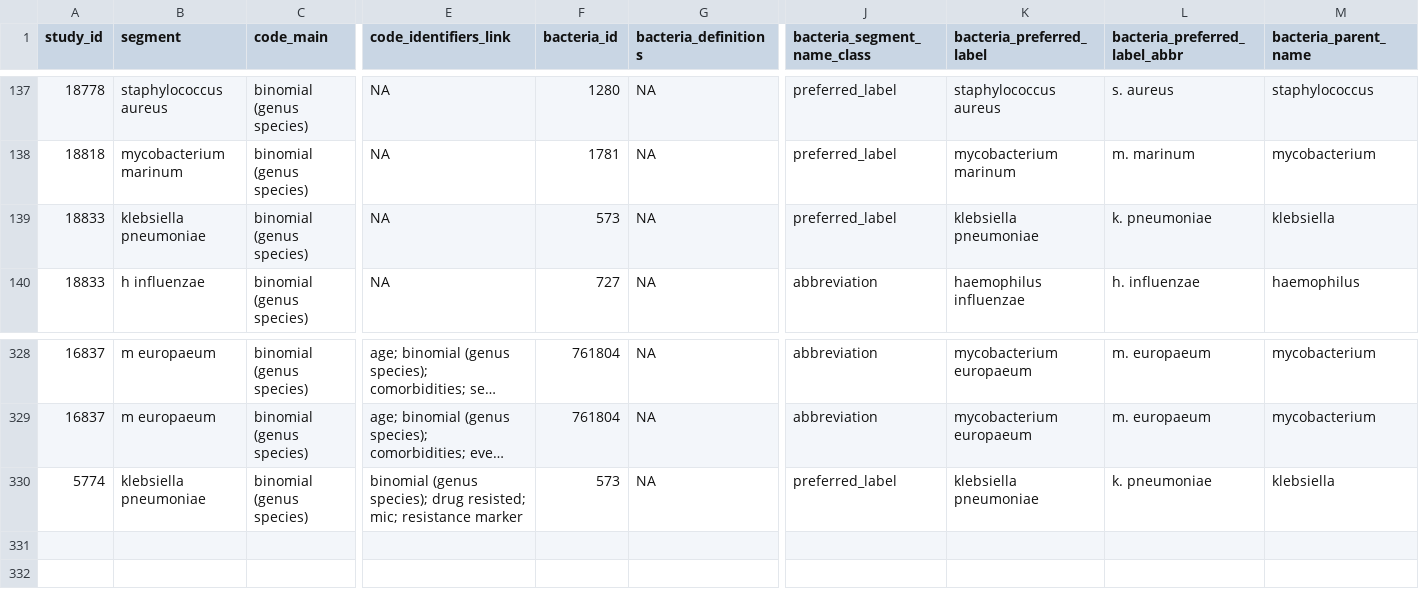
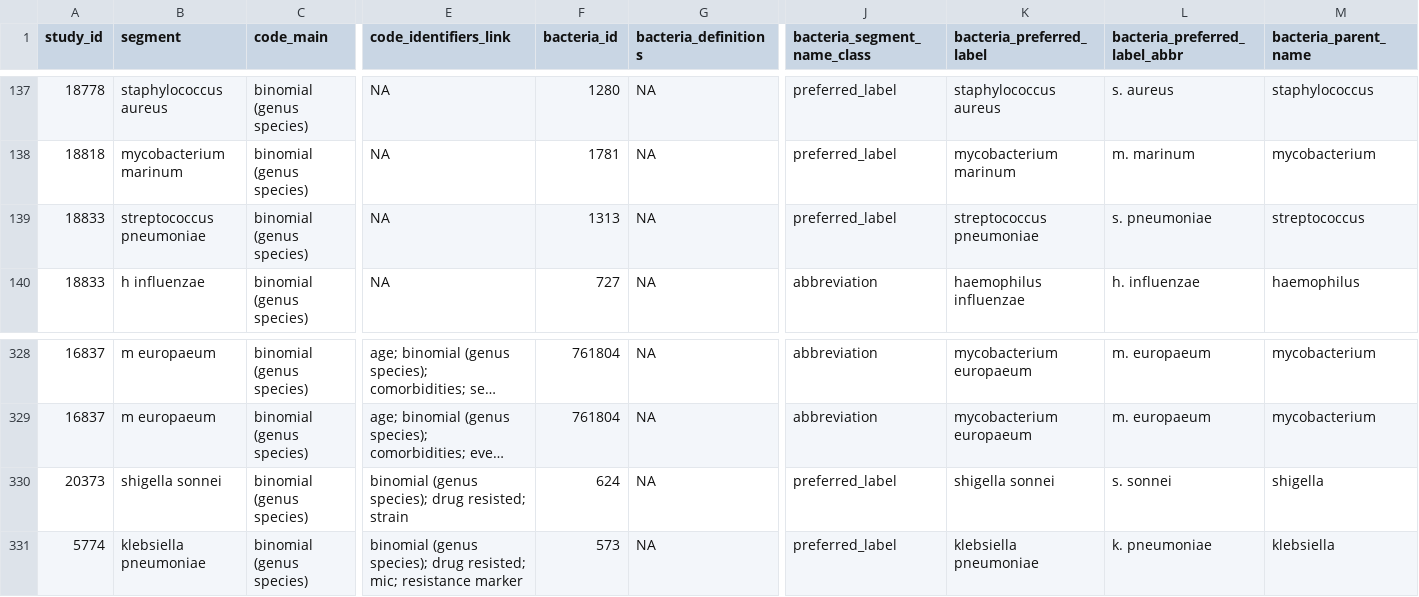
Before and after one commit to ecohealthalliance/amr-db, a CSV file: data/bacteria_genus_species.csv, drawn as a sheet; only a part is shown, gaps mark what is left out; long unchanged cells end in …; rows hold the shown columns only; the diff names each change by its address in the sheet, - before the commit and + after, or states it on an @@ line.

```diff
--- a/data/bacteria_genus_species.csv
+++ b/data/bacteria_genus_species.csv
-B139 (segment): klebsiella pneumoniae
+B139 (segment): streptococcus pneumoniae
-F139 (bacteria_id): 573
+F139 (bacteria_id): 1313
-K139 (bacteria_preferred_label): klebsiella pneumoniae
+K139 (bacteria_preferred_label): streptococcus pneumoniae
-L139 (bacteria_preferred_label_abbr): k. pneumoniae
+L139 (bacteria_preferred_label_abbr): s. pneumoniae
-M139 (bacteria_parent_name): klebsiella
+M139 (bacteria_parent_name): streptococcus
+row 330: 20373 | shigella sonnei | binomial (genus species) | binomial (genus species); drug resisted; strain | 624 | NA | preferred_label | shigella sonnei | s. sonnei | shigella
```
Also changed, not shown: data/bacteria_strains_and_resistance_markers.csv, data/dates.csv, 8 other files.
